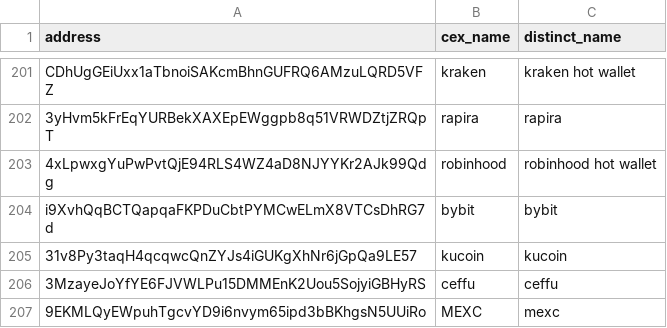
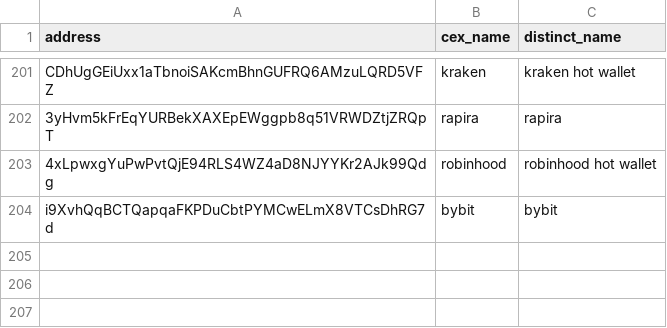
Before and after one commit to prasanna-ML-expert/jayind, a CSV file: cex_wallets.csv, drawn as a sheet; only a part is shown, gaps mark what is left out.

Commit message:
Update cex_wallets.csv

```diff
--- a/cex_wallets.csv
+++ b/cex_wallets.csv
@@ -204,4 +204 @@ CDhUgGEiUxx1aTbnoiSAKcmBhnGUFRQ6AMzuLQRD5VFZ,kraken,kraken hot wallet
 i9XvhQqBCTQapqaFKPDuCbtPYMCwELmX8VTCsDhRG7d,bybit,bybit
-31v8Py3taqH4qcqwcQnZYJs4iGUKgXhNr6jGpQa9LE57,kucoin,kucoin
-3MzayeJoYfYE6FJVWLPu15DMMEnK2Uou5SojyiGBHyRS,ceffu,ceffu
-9EKMLQyEWpuhTgcvYD9i6nvym65ipd3bBKhgsN5UUiRo,MEXC,mexc
```
